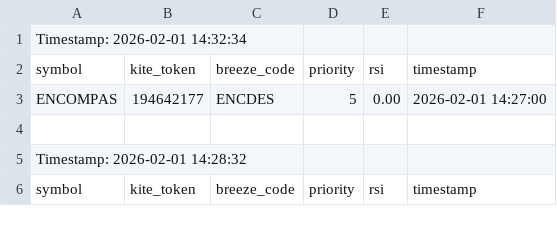
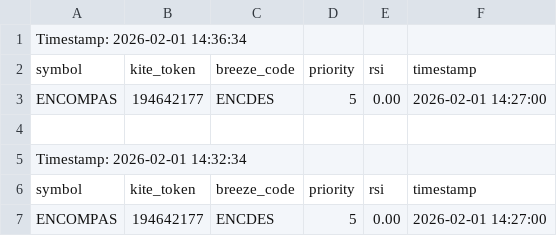
Before and after one commit to sathish-nallamuthu/csv-publisher, a CSV file: rsi_data_low.csv, drawn as a sheet; only a part is shown; the shorter side is filled out with more unchanged rows.

```diff
--- a/rsi_data_low.csv
+++ b/rsi_data_low.csv
@@ -1 +1,5 @@
+Timestamp: 2026-02-01 14:36:34
+symbol,kite_token,breeze_code,priority,rsi,timestamp
+ENCOMPAS,194642177,ENCDES,5,0.00,2026-02-01 14:27:00
+
 Timestamp: 2026-02-01 14:32:34
```
Also changed, not shown: input_data.csv, rsi_data_high.csv.
